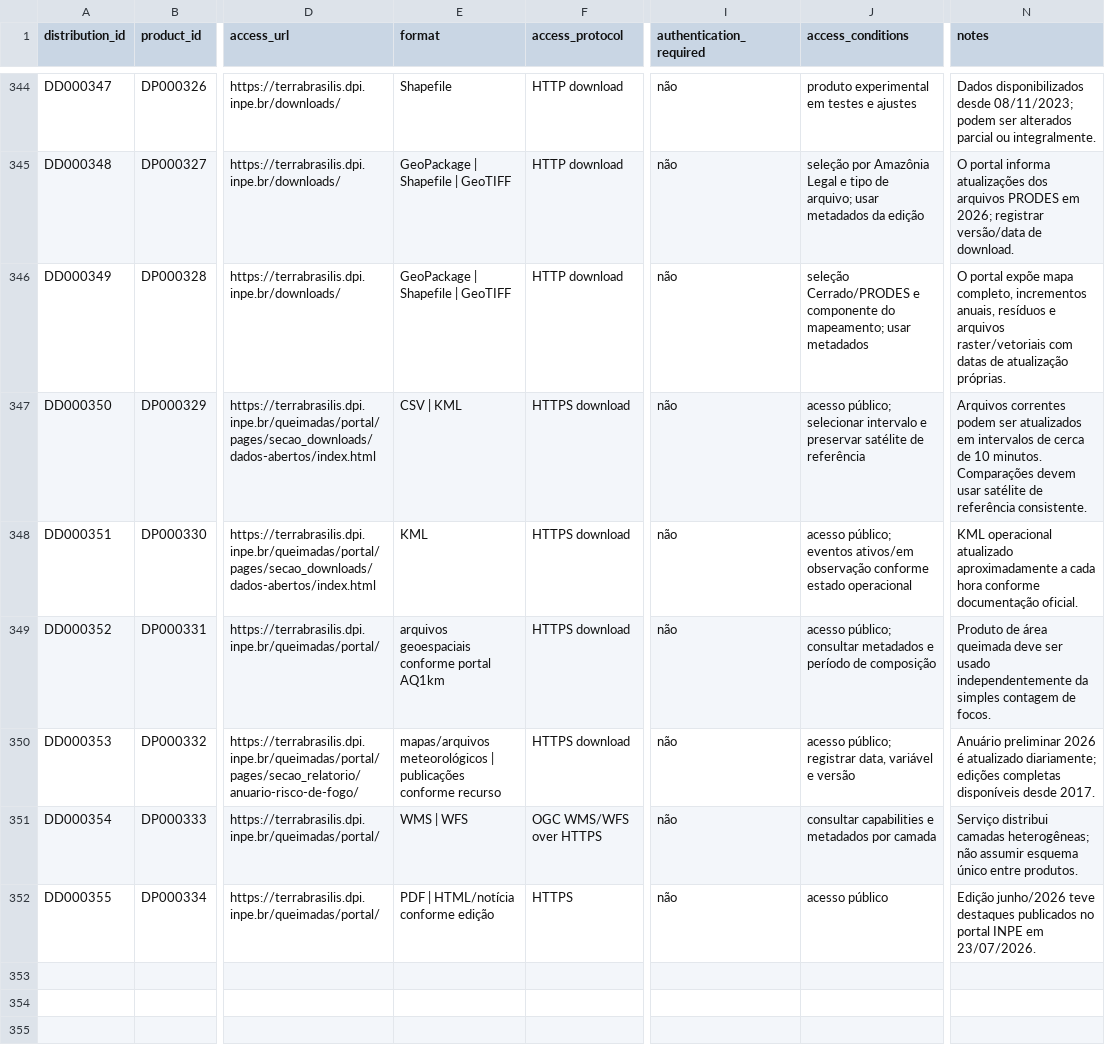
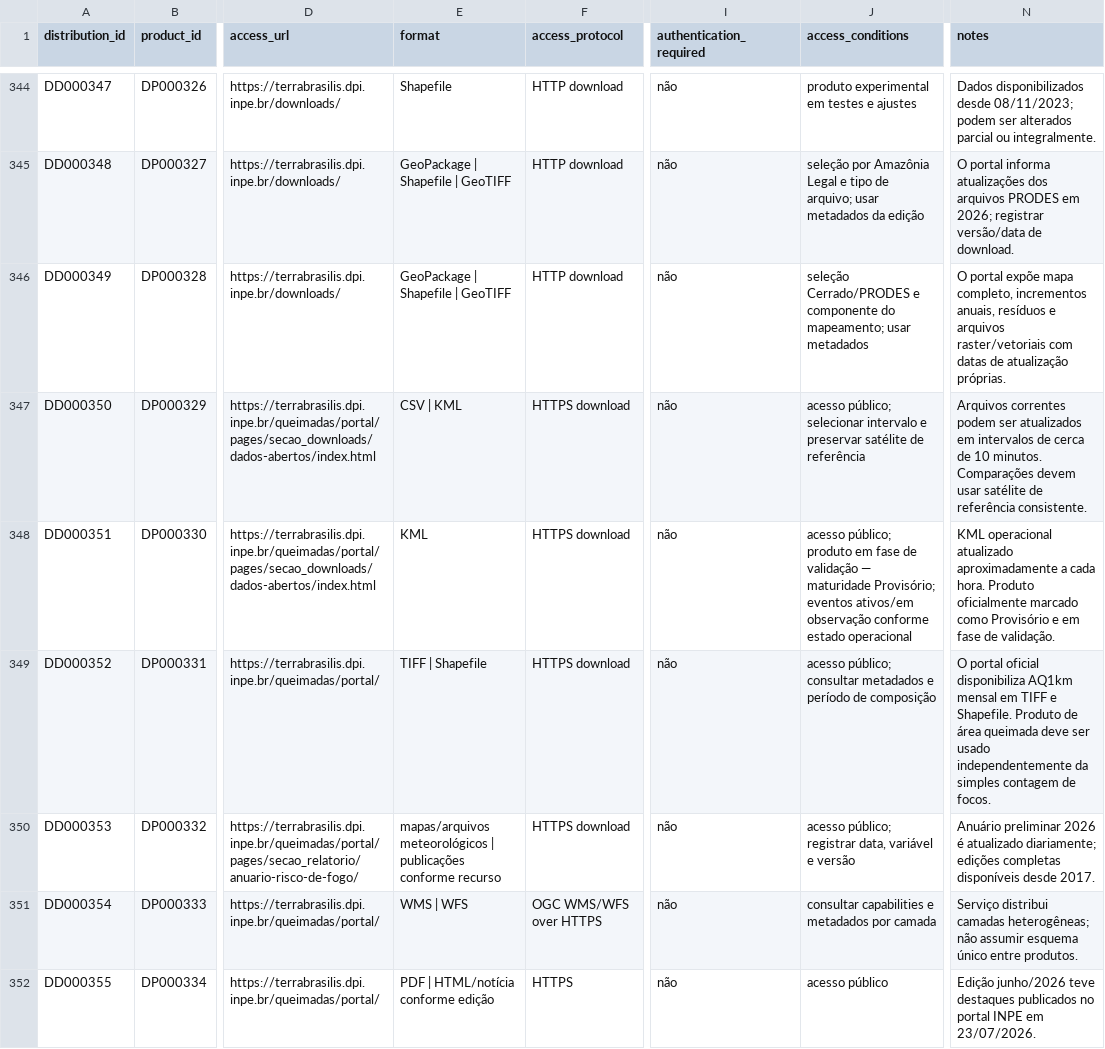
Before and after one commit to Ian-loc/vitrineciencia, a CSV file: data/product_distributions.csv, drawn as a sheet; only a part is shown, gaps mark what is left out; the diff covers the shown part only; the diff names each change by its address in the sheet, - before the commit and + after, or states it on an @@ line.

```diff
--- a/data/product_distributions.csv
+++ b/data/product_distributions.csv
-J348 (access_conditions): acesso público; eventos ativos/em…
+J348 (access_conditions): acesso público; produto em fase de validação — maturidade Provisório; eventos ativos/em…
-N348 (notes): …a cada hora conforme documentação oficial.
+N348 (notes): …a cada hora. Produto oficialmente marcado como Provisório e em fase de validação.
-E349 (format): arquivos geoespaciais conforme portal AQ1km
+E349 (format): TIFF | Shapefile
-N349 (notes): Produto de…
+N349 (notes): O portal oficial disponibiliza AQ1km mensal em TIFF e Shapefile. Produto de…
```
Also changed, not shown: 1 added row elsewhere in this file, data/data_products.csv, 2 other files.
